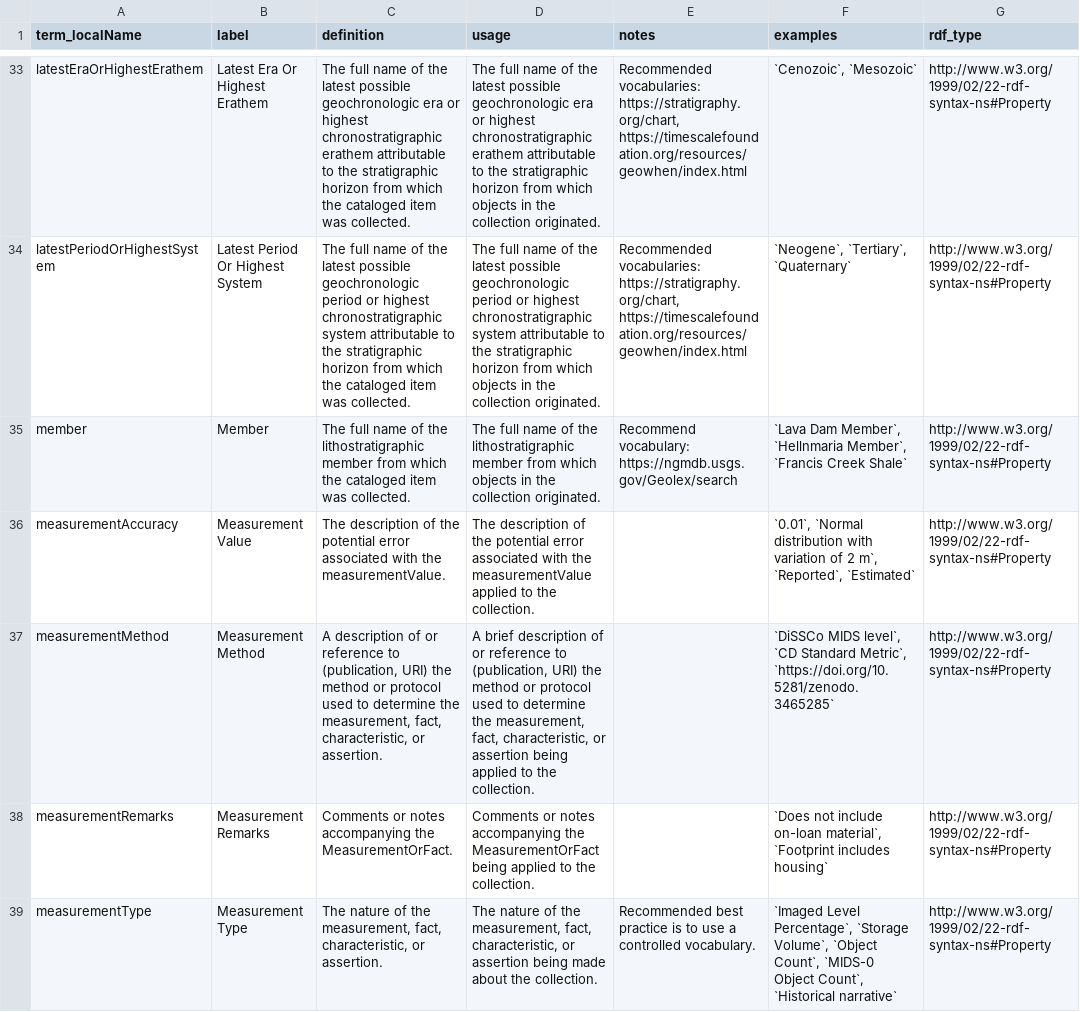
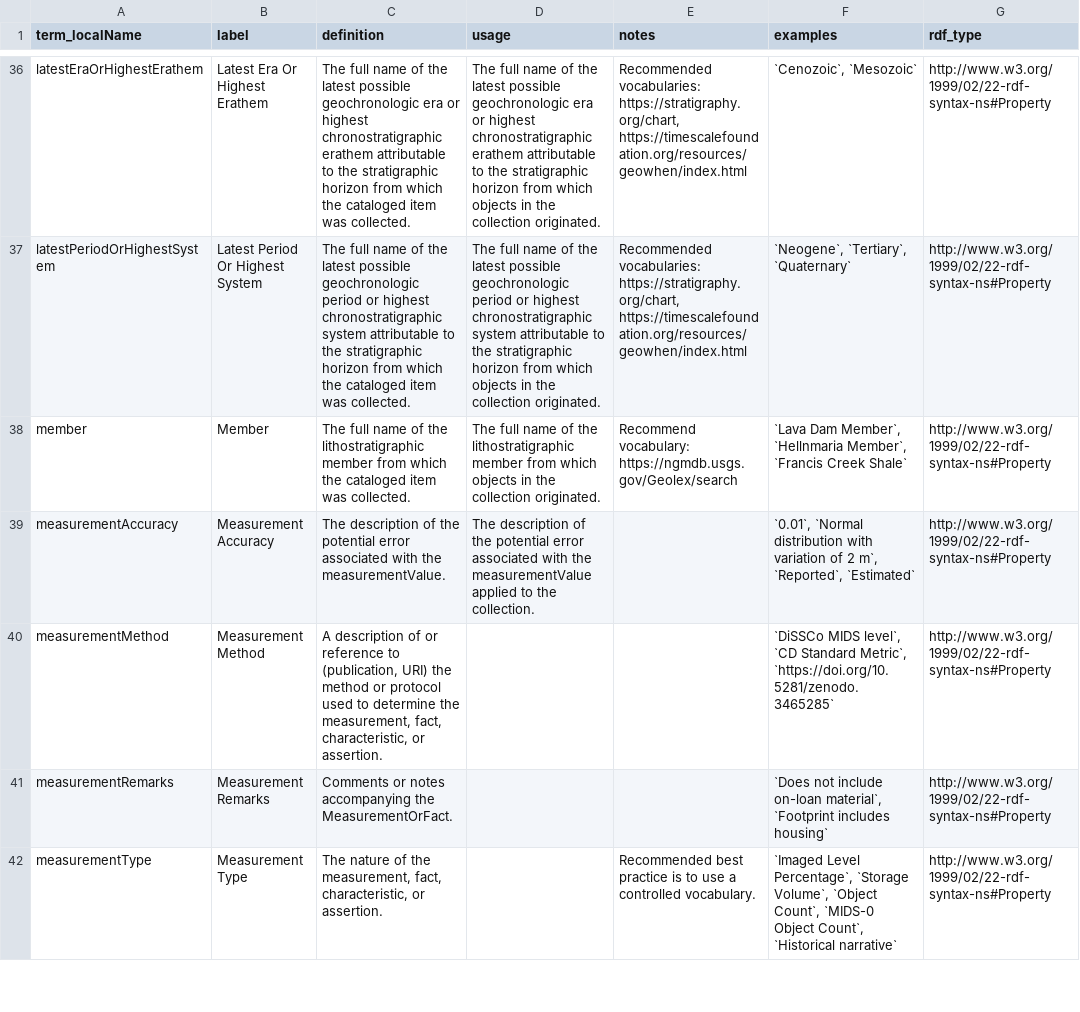
Before and after one commit to tdwg/cd, a CSV file: standard/terms/by_namespace/dwc.csv, drawn as a sheet; only a part is shown, gaps mark what is left out; addresses are those after the commit; the diff covers the shown part only; the diff names each change by its address in the sheet, - before the commit and + after, or states it on an @@ line.

```diff
--- a/standard/terms/by_namespace/dwc.csv
+++ b/standard/terms/by_namespace/dwc.csv
-B39 (label): Measurement Value
+B39 (label): Measurement Accuracy
-D40 (usage): A brief description of or reference to (publication, URI) the method or protocol used to determine the measurement, fact, characteristic, or assertion being applied to the collection.
+D40 (usage): (empty)
-D41 (usage): Comments or notes accompanying the MeasurementOrFact being applied to the collection.
+D41 (usage): (empty)
-D42 (usage): The nature of the measurement, fact, characteristic, or assertion being made about the collection.
+D42 (usage): (empty)
```
Also changed, not shown: 7 added rows, 5 removed rows and 19 edited cells elsewhere in this file, standard/terms/by_namespace/abcd.csv, standard/terms/by_namespace/dc.csv, 4 other files.
